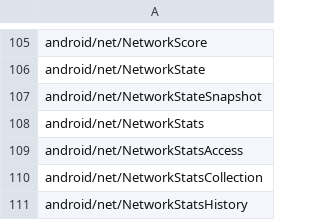
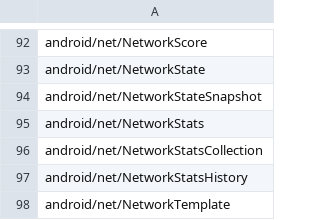
Before and after one commit to msft-mirror-aosp/platform.prebuilts.module_sdk.Connectivity, a CSV file: current/hiddenapi/signature-patterns.csv, drawn as a sheet; only a part is shown, gaps mark what is left out; the shorter side is filled out with more unchanged rows; the diff covers the shown part only; the diff names each change by its address in the sheet, - before the commit and + after, or states it on an @@ line.

Commit message:
Drop prebuilt files to android source tree.
snapshot-creation-build-number.txt

Android.bp

LICENSE

framework-connectivity-t_annotations.zip

framework-tethering-removed.txt

framework-connectivity-t.srcjar

framework-connectivity.txt

framework-tethering-stubs.jar

framework-connectivity_annotations.zip

framework-connectivity-stubs.jar

framework-tethering.srcjar

framework-connectivity-t.txt

framework-tethering.txt

framework-connectivity-t-removed.txt

framework-connectivity-t-stubs.jar

framework-connectivity.srcjar

framework-connectivity-removed.txt

framework-tethering_annotations.zip

framework-connectivity-t_annotations.zip

framework-tethering-removed.txt

framework-connectivity-t.srcjar

framework-connectivity.txt

framework-tethering-stubs.jar

framework-connectivity_annotations.zip

framework-connectivity-stubs.jar

framework-tethering.srcjar

framework-connectivity-t.txt

framework-tethering.txt

framework-connectivity-t-removed.txt

framework-connectivity-t-stubs.jar

framework-connectivity.srcjar

framework-connectivity-removed.txt

framework-tethering_annotations.zip

framework-connectivity-t_annotations.zip

framework-tethering-removed.txt

framework-connectivity-t.srcjar

framework-connectivity.txt

framework-tethering-stubs.jar

framework-connectivity_annotations.zip

framework-connectivity-stubs.jar

framework-tethering.srcjar

framework-connectivity-t.txt

framework-tethering.txt

framework-connectivity-t-removed.txt

framework-connectivity-t-stubs.jar

framework-connectivity.srcjar

framework-connectivity-removed.txt

framework-tethering_annotations.zip

service-connectivity.jar

hiddenapi-unsupported.txt

hiddenapi-max-target-r-loprio.txt

metadata.csv

hiddenapi-unsupported-tiramisu.txt

signature-patterns.csv

filtered-stub-flags.csv

filtered-flags.csv

hiddenapi-max-target-o-low-priority-tiramisu.txt

index.csv

annotation-flags.csv

hiddenapi-max-target-o-low-priority.txt

connectivity-t-platform-compat-config_meta.xml

connectivity-platform-compat-config_meta.xml

Built here: ab/T1004614

This build IS suitable for public release.

The change is generated with prebuilt drop tool.

Test: presubmit
Bug: 238423099
Change-Id: Ib61981f79286611cb8b6a4bf6c236abeaa0fd068
Merged-In: Ib61981f79286611cb8b6a4bf6c236abeaa0fd068

```diff
--- a/current/hiddenapi/signature-patterns.csv
+++ b/current/hiddenapi/signature-patterns.csv
-row 109: android/net/NetworkStatsAccess
```
Also changed, not shown: 21 removed rows elsewhere in this file, current/hiddenapi/filtered-flags.csv, current/hiddenapi/filtered-stub-flags.csv, 20 other files.
